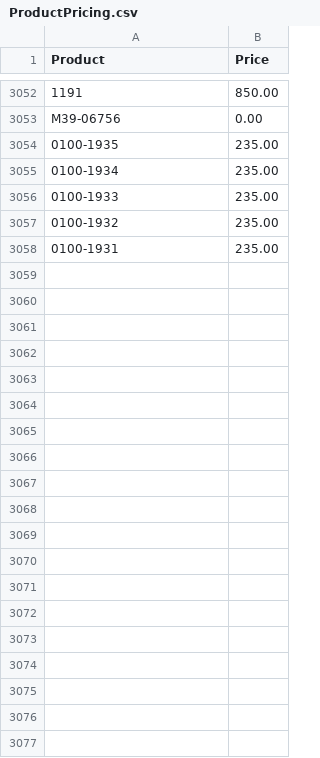
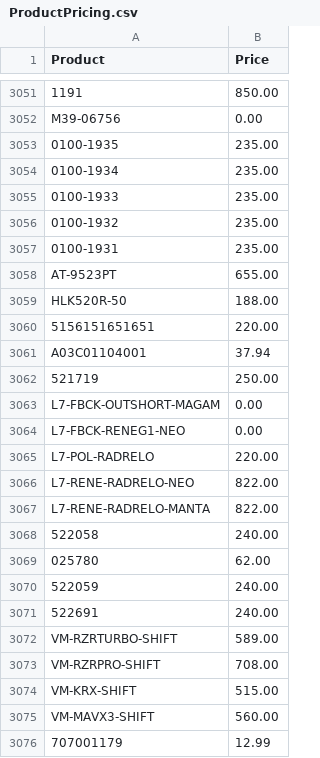
Before and after one commit to Brandidiot/L1FEOutdoors, a CSV file: bin/Debug/Resources/ProductPricing.csv, drawn as a sheet; only a part is shown, gaps mark what is left out; the diff covers the shown part only; the diff names each change by its address in the sheet, - before the commit and + after, or states it on an @@ line.

```diff
--- a/bin/Debug/Resources/ProductPricing.csv
+++ b/bin/Debug/Resources/ProductPricing.csv
+row 3058: AT-9523PT | 655.00
+row 3059: HLK520R-50 | 188.00
+row 3060: 5156151651651 | 220.00
+row 3061: A03C01104001 | 37.94
+row 3062: 521719 | 250.00
+row 3063: L7-FBCK-OUTSHORT-MAGAM | 0.00
+row 3064: L7-FBCK-RENEG1-NEO | 0.00
+row 3065: L7-POL-RADRELO | 220.00
+row 3066: L7-RENE-RADRELO-NEO | 822.00
+row 3067: L7-RENE-RADRELO-MANTA | 822.00
+row 3068: 522058 | 240.00
+row 3069: 025780 | 62.00
+row 3070: 522059 | 240.00
+row 3071: 522691 | 240.00
+row 3072: VM-RZRTURBO-SHIFT | 589.00
+row 3073: VM-RZRPRO-SHIFT | 708.00
+row 3074: VM-KRX-SHIFT | 515.00
+row 3075: VM-MAVX3-SHIFT | 560.00
+row 3076: 707001179 | 12.99
```
Also changed, not shown: 9 added rows, 1 removed row and 32 edited cells elsewhere in this file, bin/Debug/Resources/InvAvail.csv, 52 other files.
